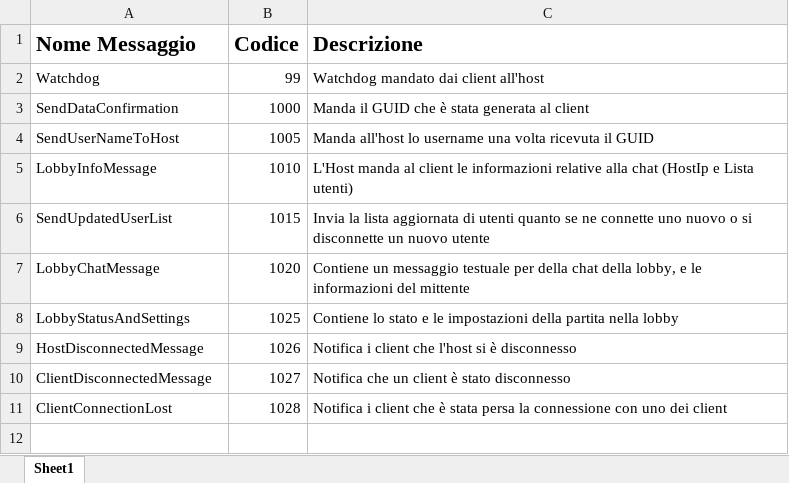
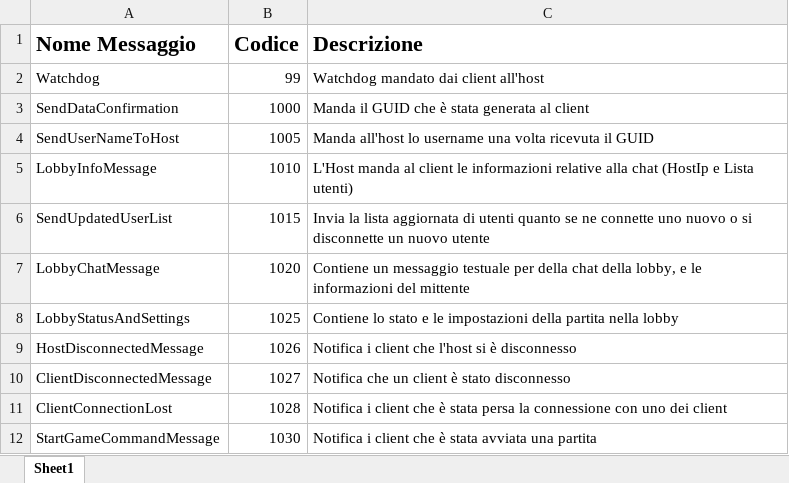
Before and after one commit to RenatoConfuorto/ArcadeGamesWpf, an Excel workbook: LIB_Communication/MessagesDefinition.xlsx, sheet Sheet1, drawn as a sheet; values as stored, in another font and other column widths than the file's, no borders; the diff names each change by its address in the sheet, - before the commit and + after, or states it on an @@ line.

Commit message:
Invio ai client dello StartGame e del nome della view

```diff
--- a/LIB_Communication/MessagesDefinition.xlsx (sheet Sheet1)
+++ b/LIB_Communication/MessagesDefinition.xlsx (sheet Sheet1)
+row 12: StartGameCommandMessage | 1030 | Notifica i client che è stata avviata una partita
```
Also changed, not shown: 10 other files.
